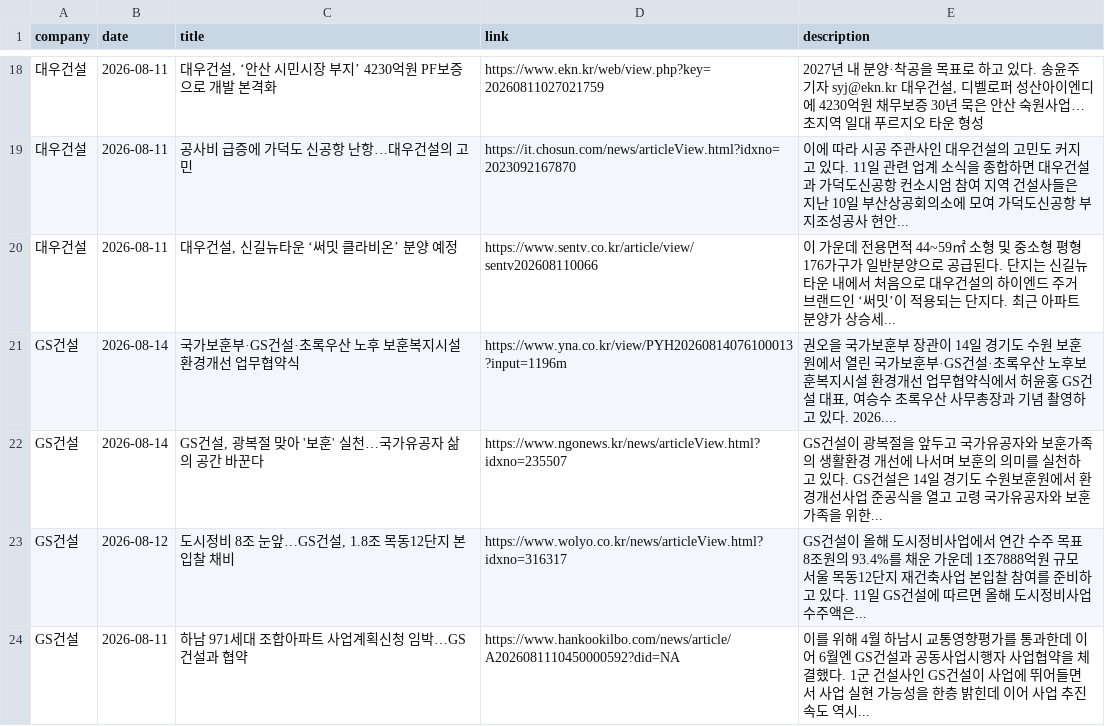
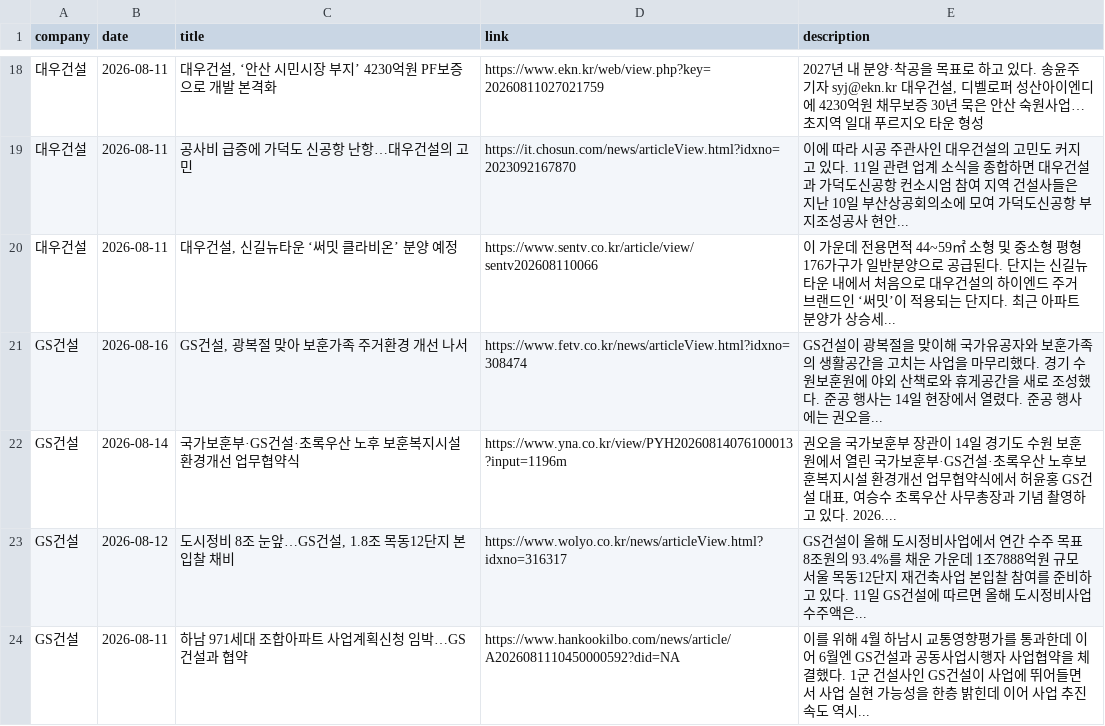
Before and after one commit to hdec-daily-news/hdec-competitors, a CSV file: 대형사_동향.csv, drawn as a sheet; only a part is shown, gaps mark what is left out.

```diff
--- a/대형사_동향.csv
+++ b/대형사_동향.csv
@@ -20,4 +20,4 @@
 대우건설,2026-08-11,"대우건설, 신길뉴타운 ‘써밋 클라비온’ 분양 예정",https://www.sentv.co.kr/article/view/sentv202608110066,이 가운데 전용면적 44~59㎡ 소형 및 중소형 평형 176가구가 일반분양으로 공급된다. 단지는 신길뉴타운 내에서 처음으로 대우건설의 하이엔드 주거 브랜드인 ‘써밋’이 적용되는 단지다. 최근 아파트 분양가 상승세...
+GS건설,2026-08-16,"GS건설, 광복절 맞아 보훈가족 주거환경 개선 나서",https://www.fetv.co.kr/news/articleView.html?idxno=308474,GS건설이 광복절을 맞이해 국가유공자와 보훈가족의 생활공간을 고치는 사업을 마무리했다. 경기 수원보훈원에 야외 산책로와 휴게공간을 새로 조성했다. 준공 행사는 14일 현장에서 열렸다. 준공 행사에는 권오을...
 GS건설,2026-08-14,국가보훈부·GS건설·초록우산 노후 보훈복지시설 환경개선 업무협약식,https://www.yna.co.kr/view/PYH20260814076100013?input=1196m,"권오을 국가보훈부 장관이 14일 경기도 수원 보훈원에서 열린 국가보훈부·GS건설·초록우산 노후보훈복지시설 환경개선 업무협약식에서 허윤홍 GS건설 대표, 여승수 초록우산 사무총장과 기념 촬영하고 있다. 2026.... "
-GS건설,2026-08-14,"GS건설, 광복절 맞아 '보훈' 실천…국가유공자 삶의 공간 바꾼다",https://www.ngonews.kr/news/articleView.html?idxno=235507,GS건설이 광복절을 앞두고 국가유공자와 보훈가족의 생활환경 개선에 나서며 보훈의 의미를 실천하고 있다. GS건설은 14일 경기도 수원보훈원에서 환경개선사업 준공식을 열고 고령 국가유공자와 보훈가족을 위한...
 GS건설,2026-08-12,"도시정비 8조 눈앞…GS건설, 1.8조 목동12단지 본입찰 채비",https://www.wolyo.co.kr/news/articleView.html?idxno=316317,GS건설이 올해 도시정비사업에서 연간 수주 목표 8조원의 93.4%를 채운 가운데 1조7888억원 규모 서울 목동12단지 재건축사업 본입찰 참여를 준비하고 있다. 11일 GS건설에 따르면 올해 도시정비사업 수주액은...
```
Also changed, not shown: 1 other file.
